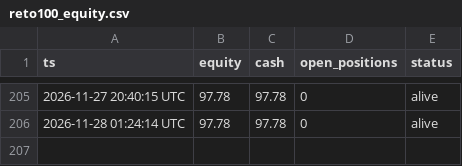
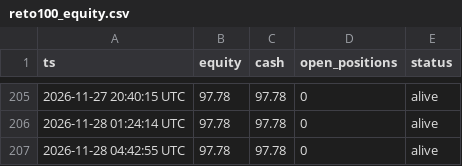
Before and after one commit to maucarrasz/arb-paper-bot, a CSV file: reto100_equity.csv, drawn as a sheet; only a part is shown, gaps mark what is left out; the diff names each change by its address in the sheet, - before the commit and + after, or states it on an @@ line.

```diff
--- a/reto100_equity.csv
+++ b/reto100_equity.csv
+row 207: 2026-11-28 04:42:55 UTC | 97.78 | 97.78 | 0 | alive
```
Also changed, not shown: mesa_equity.csv, 46 other files.
